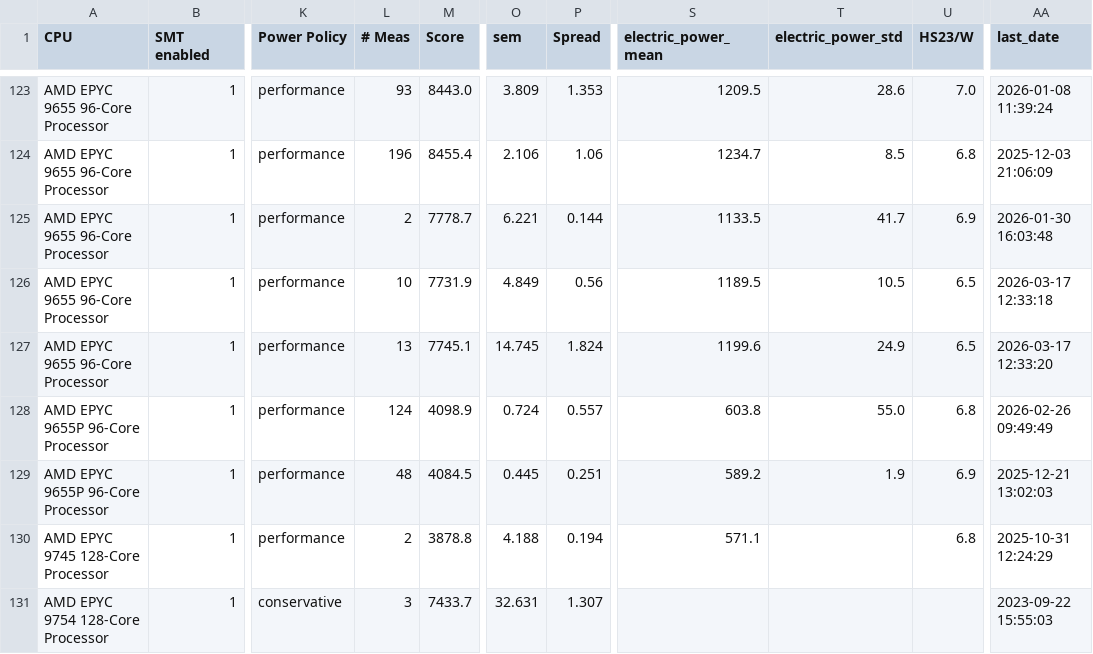
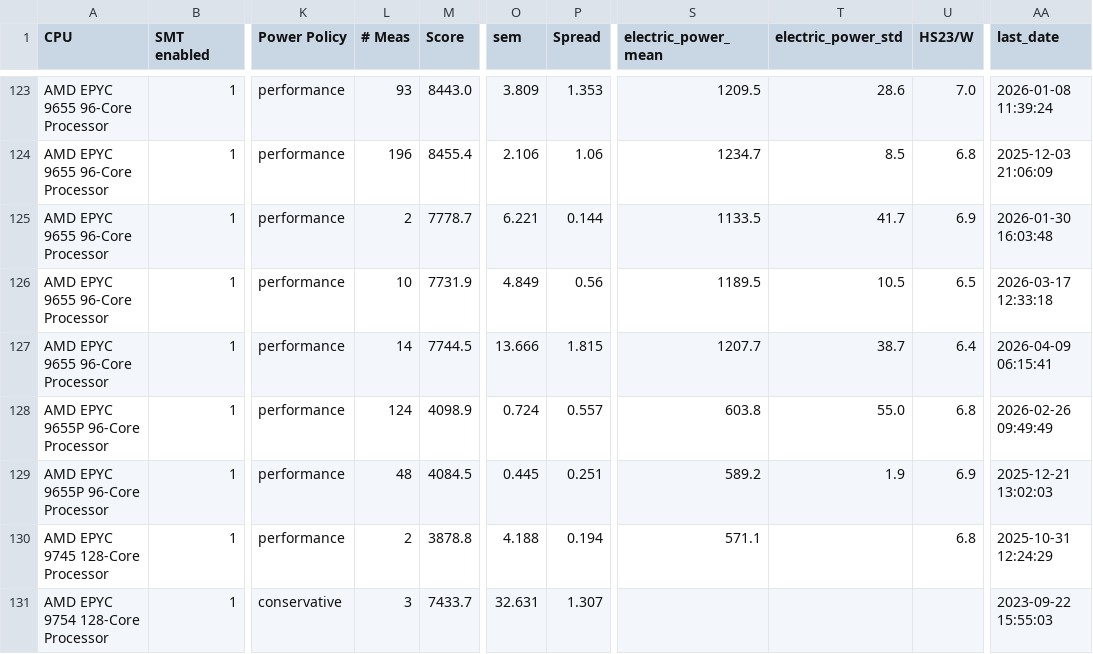
Before and after one commit to HEPiX-Forum/hepix-forum.github.io, a CSV file: _data/HS23scores.csv, drawn as a sheet; only a part is shown, gaps mark what is left out; the diff names each change by its address in the sheet, - before the commit and + after, or states it on an @@ line.

Commit message:
CI job updates HS23 table (https://gitlab.cern.ch/hep-benchmarks/private-tools/-/jobs/76407258)

```diff
--- a/_data/HS23scores.csv
+++ b/_data/HS23scores.csv
-L127 (# Meas): 13
+L127 (# Meas): 14
-M127 (Score): 7745.1
+M127 (Score): 7744.5
-O127 (sem): 14.745
+O127 (sem): 13.666
-P127 (Spread): 1.824
+P127 (Spread): 1.815
-S127 (electric_power_mean): 1199.6
+S127 (electric_power_mean): 1207.7
-T127 (electric_power_std): 24.9
+T127 (electric_power_std): 38.7
-U127 (HS23/W): 6.5
+U127 (HS23/W): 6.4
-AA127 (last_date): 2026-03-17 12:33:20
+AA127 (last_date): 2026-04-09 06:15:41
```
